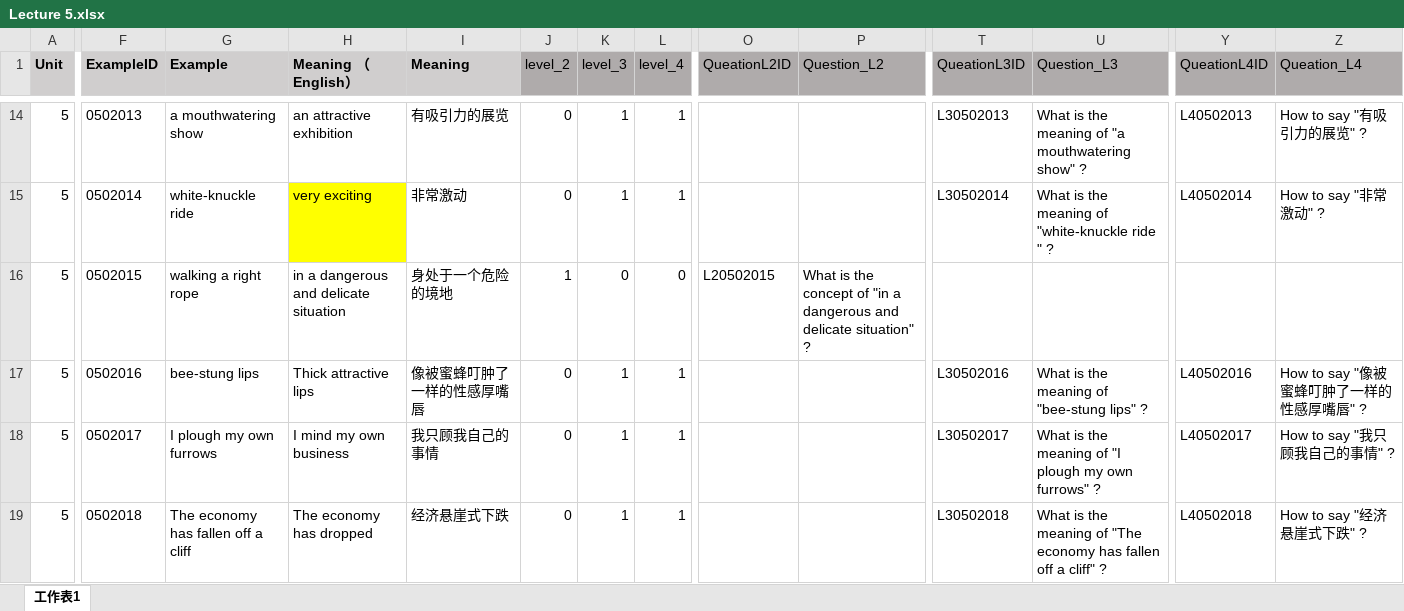
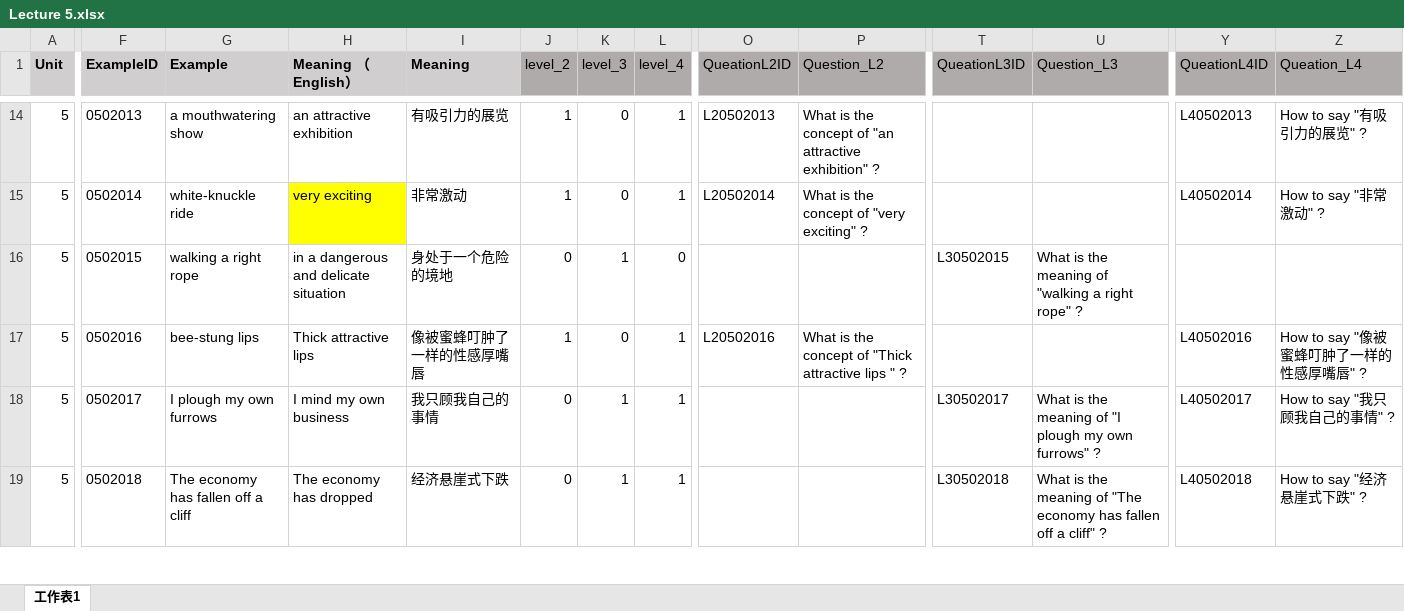
Before and after one commit to Undefeated-man/AI_teaching_project, an Excel workbook: miniproject/template/Lectures/Lecture 5.xlsx, sheet 工作表1, drawn as a sheet; only a part is shown, gaps mark what is left out; values as stored, in another font and other column widths than the file's, no borders; removed rows and columns are numbered as before the commit, all else as after; rows hold the shown columns only; the diff covers the shown part only; the diff names each change by its address in the sheet, - before the commit and + after, or states it on an @@ line.

```diff
--- a/miniproject/template/Lectures/Lecture 5.xlsx (sheet 工作表1)
+++ b/miniproject/template/Lectures/Lecture 5.xlsx (sheet 工作表1)
-J14 (level_2): 0
+J14 (level_2): 1
-K14 (level_3): 1
+K14 (level_3): 0
-O14 (QueationL2ID): (empty)
+O14 (QueationL2ID): L20502013
-P14 (Question_L2): (empty)
+P14 (Question_L2): What is the concept of "an attractive exhibition" ?
-T14 (QueationL3ID): L30502013
+T14 (QueationL3ID): (empty)
-U14 (Question_L3): What is the meaning of "a mouthwatering show" ?
+U14 (Question_L3): (empty)
+row 15: 5 | 0502014 | white-knuckle ride | very exciting | 非常激动 | 1 | 0 | 1 | L20502014 | What is the concept of "very exciting" ? |  |  | L40502014 | How to say "非常激动" ?
-F16 (ExampleID): 0502014
+F16 (ExampleID): 0502015
-G16 (Example): white-knuckle ride
+G16 (Example): walking a right rope
-H16 (Meaning （English）): very exciting
+H16 (Meaning （English）): in a dangerous and delicate situation
-H16 fill: #FFFF00
+H16 fill: none
-I16 (Meaning): 非常激动
+I16 (Meaning): 身处于一个危险的境地
-L16 (level_4): 1
+L16 (level_4): 0
-T16 (QueationL3ID): L30502014
+T16 (QueationL3ID): L30502015
-U16 (Question_L3): …meaning of "white-knuckle ride " ?
+U16 (Question_L3): …meaning of "walking a right rope" ?
-Y16 (QueationL4ID): L40502014
+Y16 (QueationL4ID): (empty)
-Z16 (Queation_L4): How to say "非常激动" ?
+Z16 (Queation_L4): (empty)
-F17 (ExampleID): 0502015
+F17 (ExampleID): 0502016
-G17 (Example): walking a right rope
+G17 (Example): bee-stung lips
-H17 (Meaning （English）): in a dangerous and delicate situation
+H17 (Meaning （English）): Thick attractive lips
-I17 (Meaning): 身处于一个危险的境地
+I17 (Meaning): 像被蜜蜂叮肿了一样的性感厚嘴唇
-L17 (level_4): 0
+L17 (level_4): 1
-O17 (QueationL2ID): L20502015
+O17 (QueationL2ID): L20502016
-P17 (Question_L2): …concept of "in a dangerous and delicate situation" ?
+P17 (Question_L2): …concept of "Thick attractive lips " ?
-Y17 (QueationL4ID): (empty)
+Y17 (QueationL4ID): L40502016
-Z17 (Queation_L4): (empty)
+Z17 (Queation_L4): How to say "像被蜜蜂叮肿了一样的性感厚嘴唇" ?
-row 17: 5 | 0502016 | bee-stung lips | Thick attractive lips | 像被蜜蜂叮肿了一样的性感厚嘴唇 | 0 | 1 | 1 |  |  | L30502016 | What is the meaning of "bee-stung lips" ? | L40502016 | How to say "像被蜜蜂叮肿了一样的性感厚嘴唇" ?
```
Also changed, not shown: 9 added rows, 9 removed rows and 841 edited cells elsewhere in this sheet, formulas that keep their value, miniproject/template/Lectures/Lecture 10.xlsx, miniproject/template/Lectures/Lecture 3.xlsx, 9 other files.
